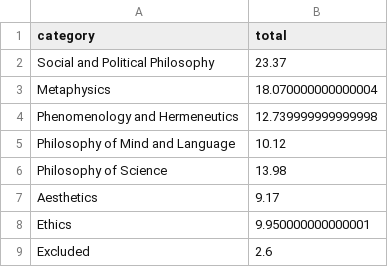
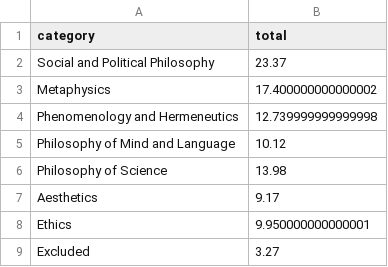
Before and after one commit to marcosfanton/stm_filobr, a CSV file: dados/total_category.csv, drawn as a sheet.

```diff
--- a/dados/total_category.csv
+++ b/dados/total_category.csv
@@ -2,3 +2,3 @@ category,total
 Social and Political Philosophy,23.37
-Metaphysics,18.070000000000004
+Metaphysics,17.400000000000002
 Phenomenology and Hermeneutics,12.739999999999998
@@ -8,2 +8,2 @@ Aesthetics,9.17
 Ethics,9.950000000000001
-Excluded,2.6
+Excluded,3.27
```
Also changed, not shown: 21 other files.
